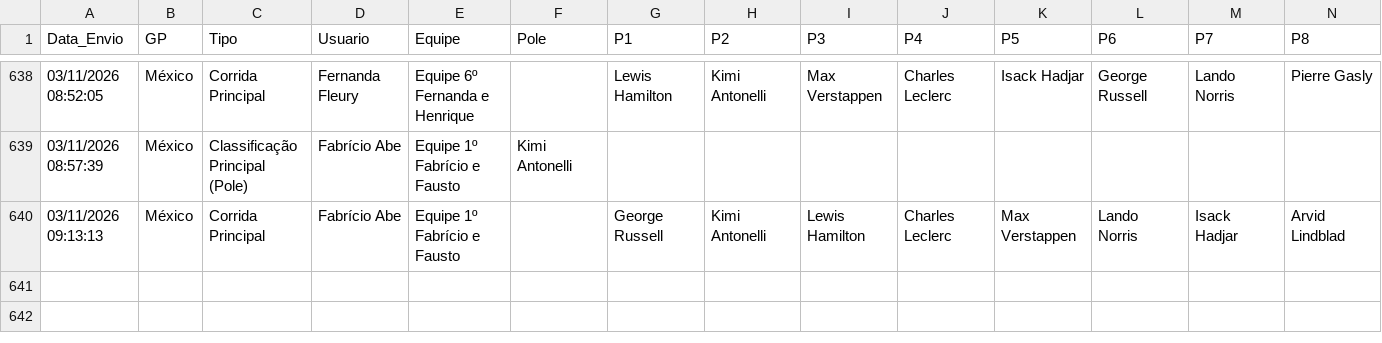
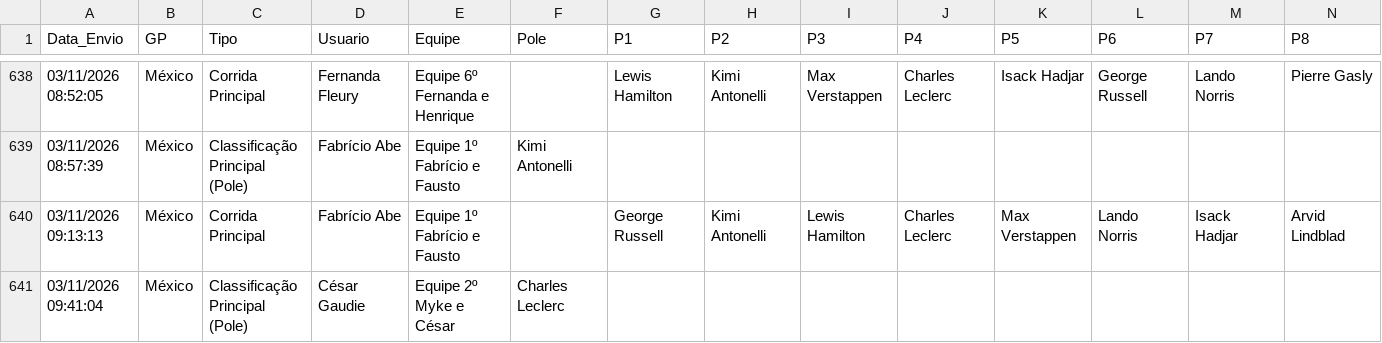
Before and after one commit to Brands14/bolao-f1-2026, a CSV file: palpites_permanentes_2026.csv, drawn as a sheet; only a part is shown, gaps mark what is left out; rows hold the shown columns only; the diff names each change by its address in the sheet, - before the commit and + after, or states it on an @@ line.

Commit message:
Atualizado palpite: César Gaudie - México (Classificação Principal (Pole))

```diff
--- a/palpites_permanentes_2026.csv
+++ b/palpites_permanentes_2026.csv
+row 641: 03/11/2026 09:41:04 | México | Classificação Principal (Pole) | César Gaudie | Equipe 2º Myke e César | Charles Leclerc
```
